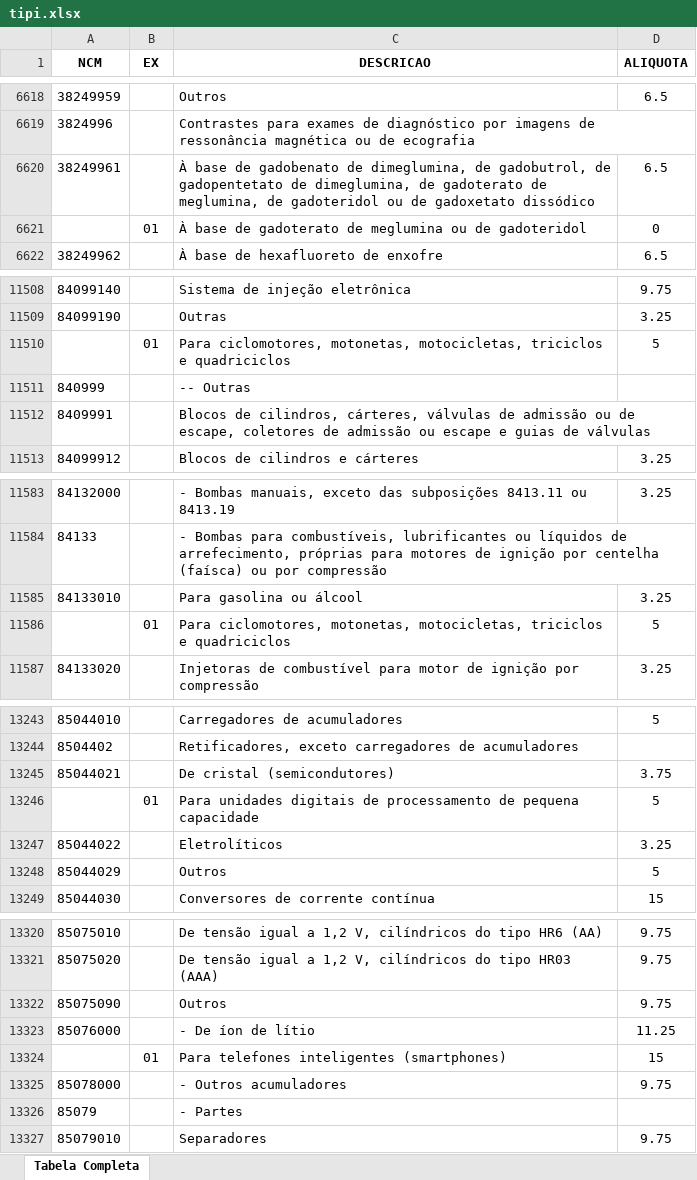
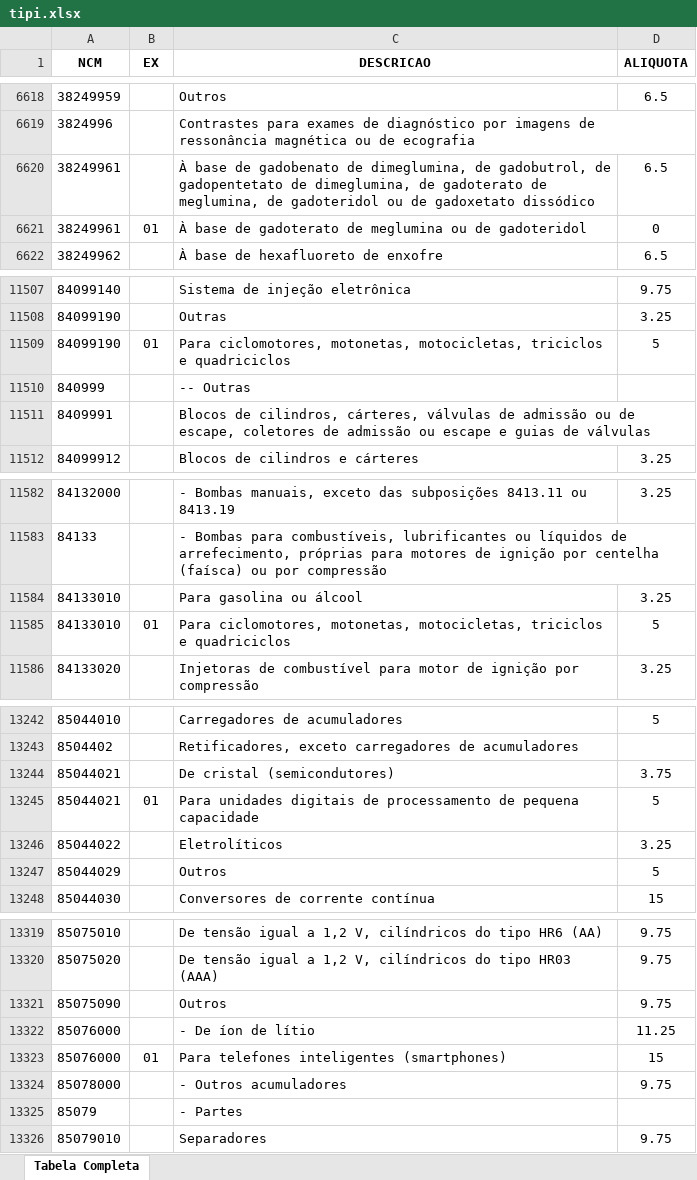
Before and after one commit to eliabeleite/inf-extensao, an Excel workbook: tipi.xlsx, sheet Tabela Completa, drawn as a sheet; only a part is shown, gaps mark what is left out; values as stored, in another font and other column widths than the file's, no borders; addresses are those after the commit; the diff covers the shown part only; the diff names each change by its address in the sheet, - before the commit and + after, or states it on an @@ line.

Commit message:
Add files via upload

```diff
--- a/tipi.xlsx (sheet Tabela Completa)
+++ b/tipi.xlsx (sheet Tabela Completa)
-A6621 (NCM): (empty)
+A6621 (NCM): 38249961
-A11509 (NCM): (empty)
+A11509 (NCM): 84099190
-A11585 (NCM): (empty)
+A11585 (NCM): 84133010
-A13245 (NCM): (empty)
+A13245 (NCM): 85044021
-A13323 (NCM): (empty)
+A13323 (NCM): 85076000
```
Also changed, not shown: 1 removed row elsewhere in this sheet.
